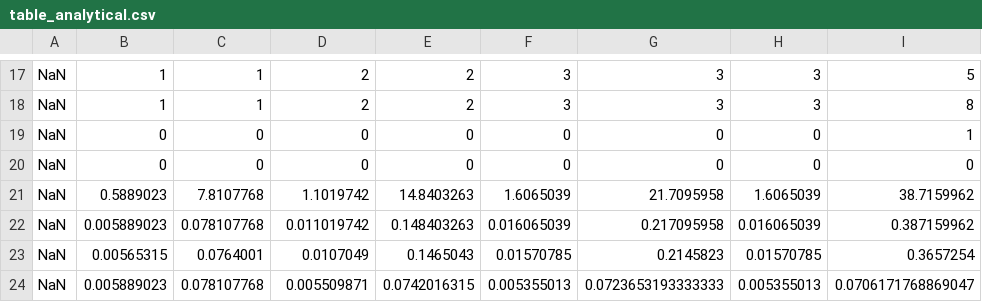
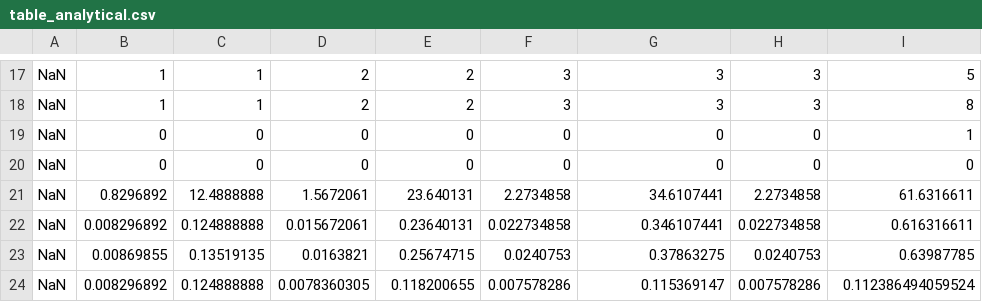
Before and after one commit to takeshi-fukasawa/EPL, a CSV file: mc-am2007/results/table_analytical.csv, drawn as a sheet; only a part is shown, gaps mark what is left out.

```diff
--- a/mc-am2007/results/table_analytical.csv
+++ b/mc-am2007/results/table_analytical.csv
@@ -20,5 +20,5 @@ NaN,0,0,0,0,0,0,0,1
 NaN,0,0,0,0,0,0,0,0
-NaN,0.5889023,7.8107768,1.1019742,14.8403263,1.6065039,21.7095958,1.6065039,38.7159962
-NaN,0.005889023,0.078107768,0.011019742,0.148403263,0.016065039,0.217095958,0.016065039,0.387159962
-NaN,0.00565315,0.0764001,0.0107049,0.1465043,0.01570785,0.2145823,0.01570785,0.3657254
-NaN,0.005889023,0.078107768,0.005509871,0.0742016315,0.005355013,0.0723653193333333,0.005355013,0.0706171768869047
+NaN,0.8296892,12.4888888,1.5672061,23.640131,2.2734858,34.6107441,2.2734858,61.6316611
+NaN,0.008296892,0.124888888,0.015672061,0.23640131,0.022734858,0.346107441,0.022734858,0.616316611
+NaN,0.00869855,0.13519135,0.0163821,0.25674715,0.0240753,0.37863275,0.0240753,0.63987785
+NaN,0.008296892,0.124888888,0.0078360305,0.118200655,0.007578286,0.115369147,0.007578286,0.112386494059524
```
Also changed, not shown: mc-am2007/results/table_JF.csv, mc-am2007/results/table_krylov.csv, 6 other files.
